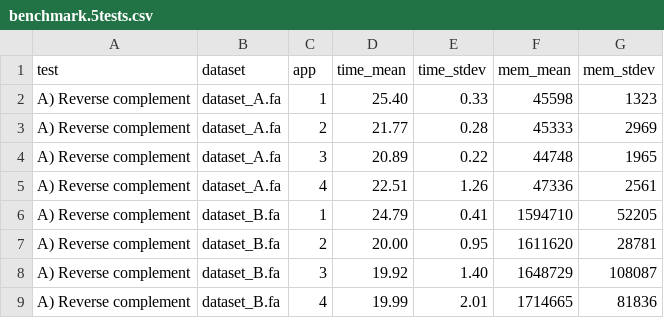
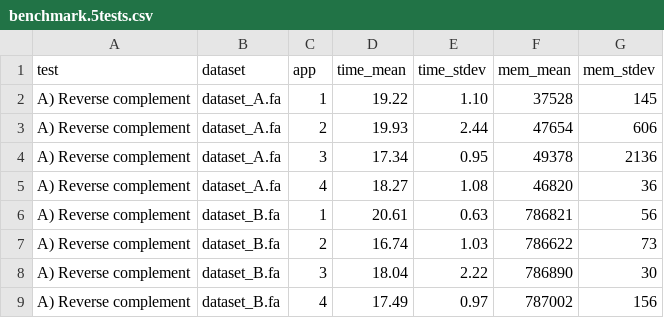
Before and after one commit to shenwei356/seqkit, a CSV file: benchmark/fakit_multi_threads/benchmark.5tests.csv, drawn as a sheet; only a part is shown; the diff covers the shown part only.

Commit message:
v0.2.7 update benchmark result

```diff
--- a/benchmark/fakit_multi_threads/benchmark.5tests.csv
+++ b/benchmark/fakit_multi_threads/benchmark.5tests.csv
@@ -1,9 +1,9 @@
 test	dataset	app	time_mean	time_stdev	mem_mean	mem_stdev
-A) Reverse complement	dataset_A.fa	1	25.40	0.33	45598	1323
-A) Reverse complement	dataset_A.fa	2	21.77	0.28	45333	2969
-A) Reverse complement	dataset_A.fa	3	20.89	0.22	44748	1965
-A) Reverse complement	dataset_A.fa	4	22.51	1.26	47336	2561
-A) Reverse complement	dataset_B.fa	1	24.79	0.41	1594710	52205
-A) Reverse complement	dataset_B.fa	2	20.00	0.95	1611620	28781
-A) Reverse complement	dataset_B.fa	3	19.92	1.40	1648729	108087
-A) Reverse complement	dataset_B.fa	4	19.99	2.01	1714665	81836
+A) Reverse complement	dataset_A.fa	1	19.22	1.10	37528	145
+A) Reverse complement	dataset_A.fa	2	19.93	2.44	47654	606
+A) Reverse complement	dataset_A.fa	3	17.34	0.95	49378	2136
+A) Reverse complement	dataset_A.fa	4	18.27	1.08	46820	36
+A) Reverse complement	dataset_B.fa	1	20.61	0.63	786821	56
+A) Reverse complement	dataset_B.fa	2	16.74	1.03	786622	73
+A) Reverse complement	dataset_B.fa	3	18.04	2.22	786890	30
+A) Reverse complement	dataset_B.fa	4	17.49	0.97	787002	156
```
Also changed, not shown: 112 edited cells elsewhere in this file, benchmark/benchmark.5tests.csv, benchmark/fakit_file_size/benchmark.fakit.files_size.csv, 36 other files.
